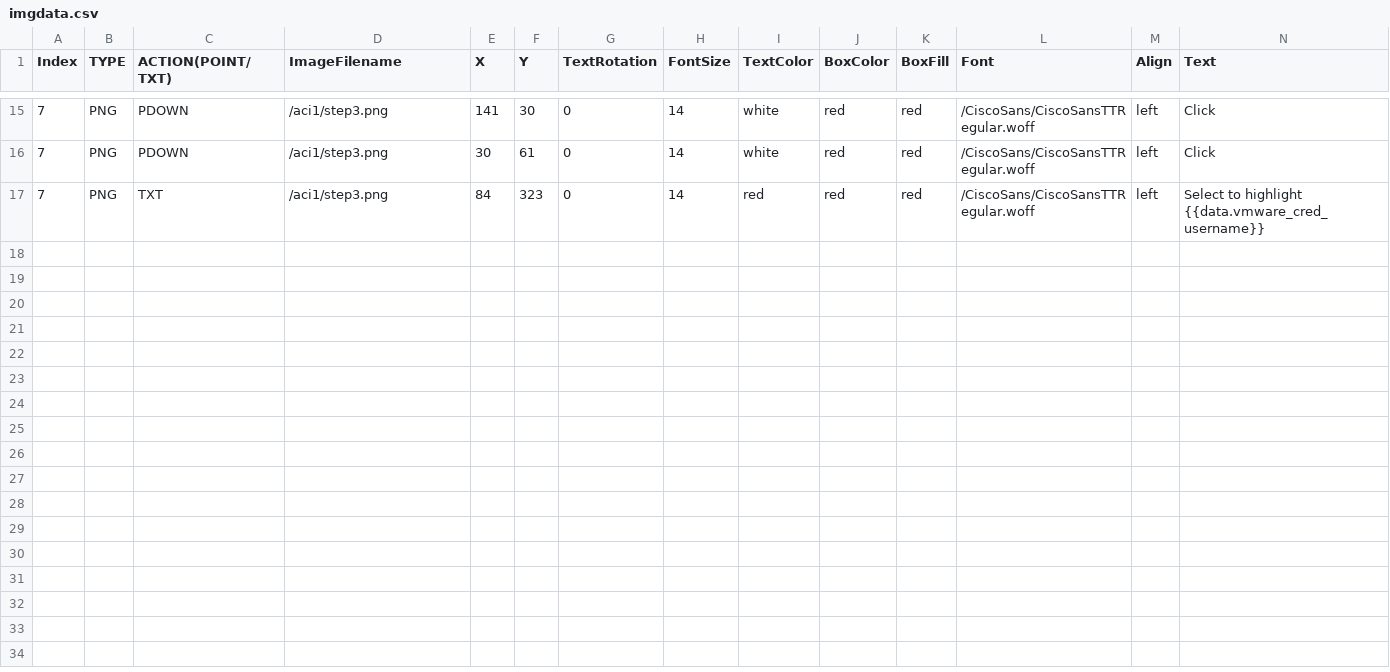
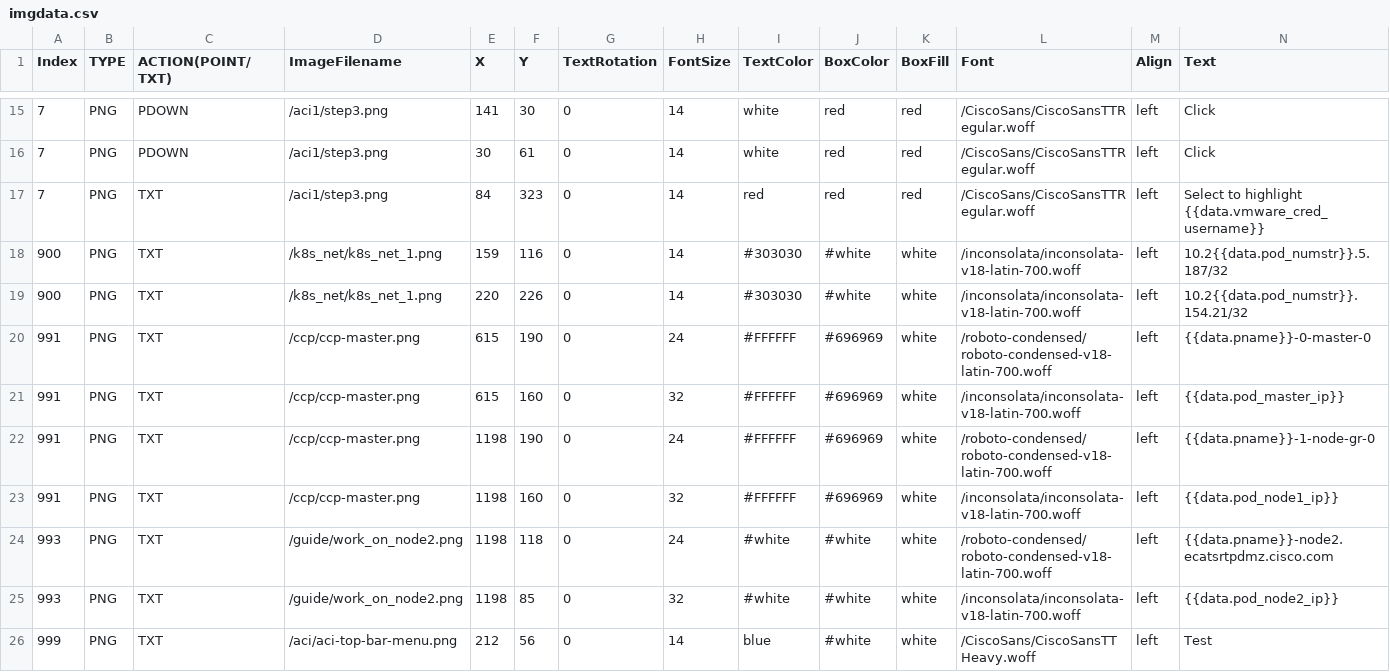
Before and after one commit to stallion01/LTRCLD-2820, a CSV file: lab/imgdata.csv, drawn as a sheet; only a part is shown, gaps mark what is left out.

```diff
--- a/lab/imgdata.csv
+++ b/lab/imgdata.csv
@@ -17 +17,10 @@ Index,TYPE,ACTION(POINT/TXT),ImageFilename,X,Y,TextRotation,FontSize,TextColor,B
 7,PNG,TXT,/aci1/step3.png,84,323,0,14,red,red,red,/CiscoSans/CiscoSansTTRegular.woff,left,Select to highlight {{data.vmware_cred_username}}
+900,PNG,TXT,/k8s_net/k8s_net_1.png,159,116,0,14,#303030,#white,white,/inconsolata/inconsolata-v18-latin-700.woff,left,10.2{{data.pod_numstr}}.5.187/32
+900,PNG,TXT,/k8s_net/k8s_net_1.png,220,226,0,14,#303030,#white,white,/inconsolata/inconsolata-v18-latin-700.woff,left,10.2{{data.pod_numstr}}.154.21/32
+991,PNG,TXT,/ccp/ccp-master.png,615,190,0,24,#FFFFFF,#696969,white,/roboto-condensed/roboto-condensed-v18-latin-700.woff,left,{{data.pname}}-0-master-0
+991,PNG,TXT,/ccp/ccp-master.png,615,160,0,32,#FFFFFF,#696969,white,/inconsolata/inconsolata-v18-latin-700.woff,left,{{data.pod_master_ip}}
+991,PNG,TXT,/ccp/ccp-master.png,1198,190,0,24,#FFFFFF,#696969,white,/roboto-condensed/roboto-condensed-v18-latin-700.woff,left,{{data.pname}}-1-node-gr-0
+991,PNG,TXT,/ccp/ccp-master.png,1198,160,0,32,#FFFFFF,#696969,white,/inconsolata/inconsolata-v18-latin-700.woff,left,{{data.pod_node1_ip}}
+993,PNG,TXT,/guide/work_on_node2.png,1198,118,0,24,#white,#white,white,/roboto-condensed/roboto-condensed-v18-latin-700.woff,left,{{data.pname}}-node2.ecatsrtpdmz.cisco.com
+993,PNG,TXT,/guide/work_on_node2.png,1198,85,0,32,#white,#white,white,/inconsolata/inconsolata-v18-latin-700.woff,left,{{data.pod_node2_ip}}
+999,PNG,TXT,/aci/aci-top-bar-menu.png,212,56,0,14,blue,#white,white,/CiscoSans/CiscoSansTTHeavy.woff,left,Test
```
Also changed, not shown: 15 other files.
